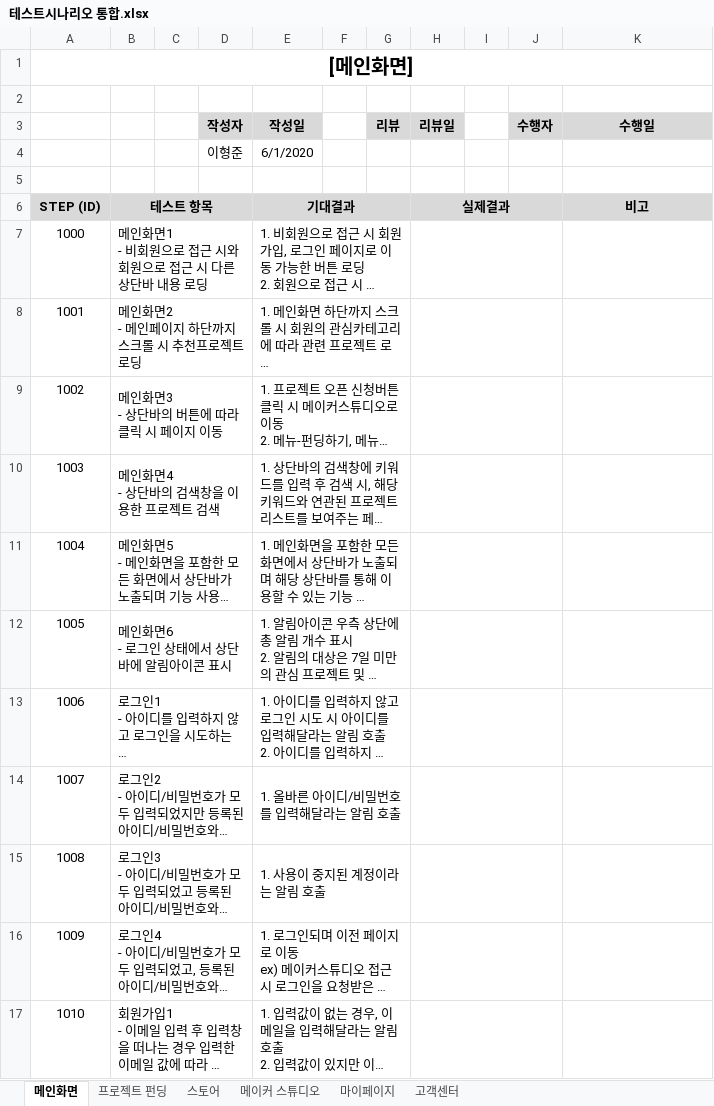
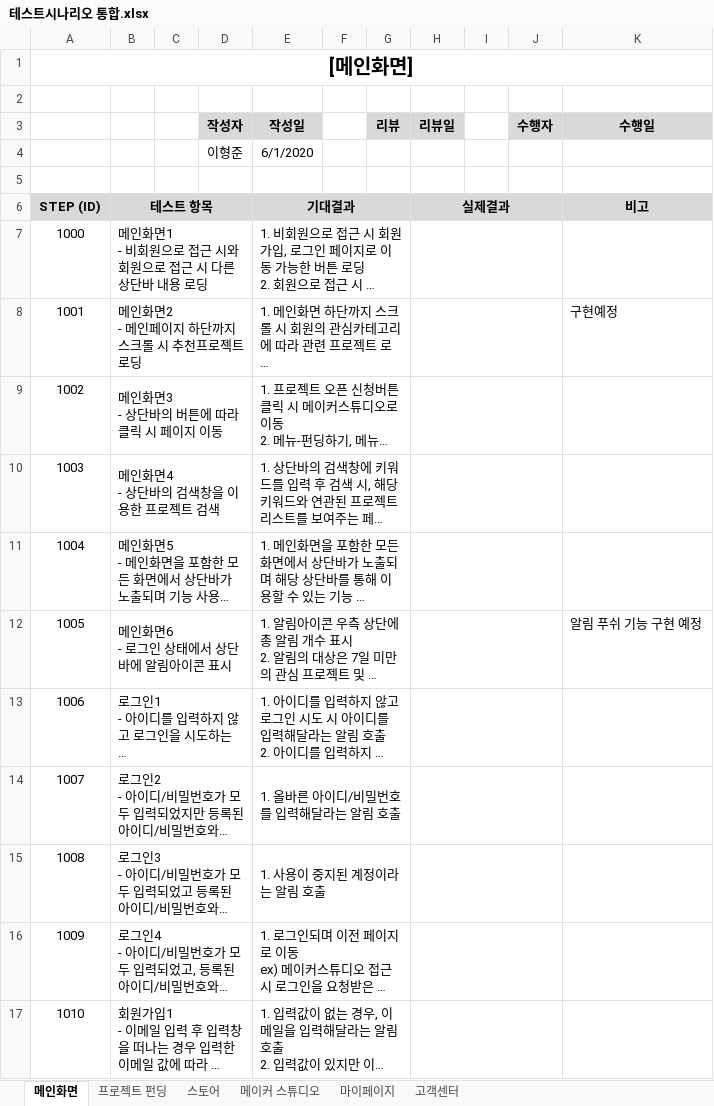
Before and after one commit to hhsw07/ezen-academy-projects, an Excel workbook: 5. 테스트 시나리오/테스트시나리오 통합.xlsx, sheet 메인화면, drawn as a sheet; only a part is shown; long unchanged cells end in …; values as stored, in another font and other column widths than the file's, no borders; the diff names each change by its address in the sheet, - before the commit and + after, or states it on an @@ line.

```diff
--- a/5. 테스트 시나리오/테스트시나리오 통합.xlsx (sheet 메인화면)
+++ b/5. 테스트 시나리오/테스트시나리오 통합.xlsx (sheet 메인화면)
-K8 (수행일): (empty)
+K8 (수행일): 구현예정
-K12 (수행일): (empty)
+K12 (수행일): 알림 푸쉬 기능 구현 예정
```
Also changed, not shown: sheet 메이커 스튜디오, sheet 스토어, sheet 고객센터, sheet 마이페이지.
